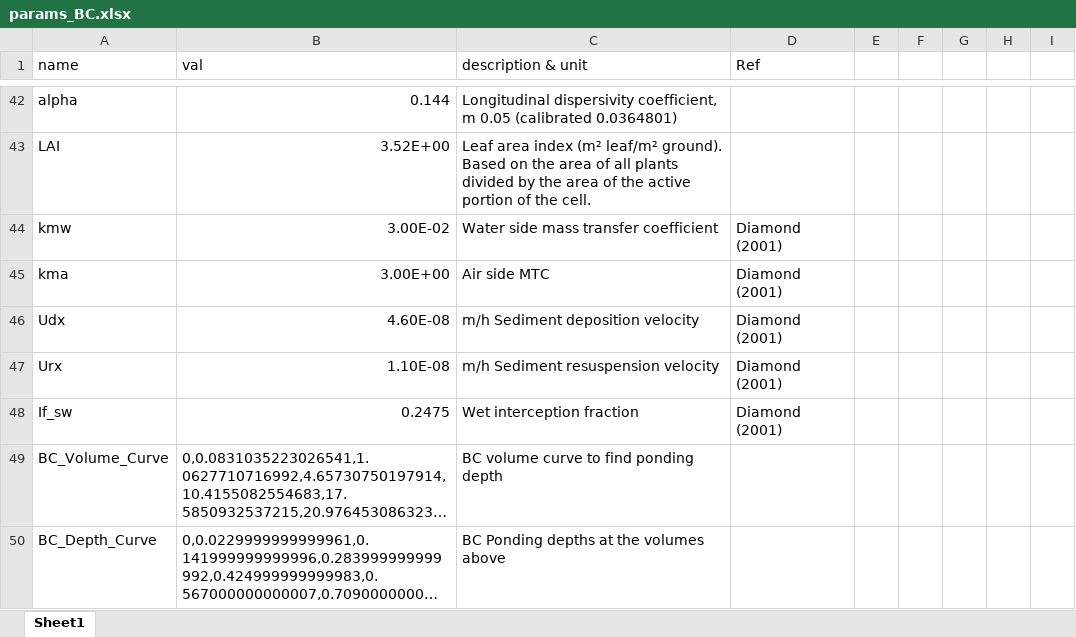
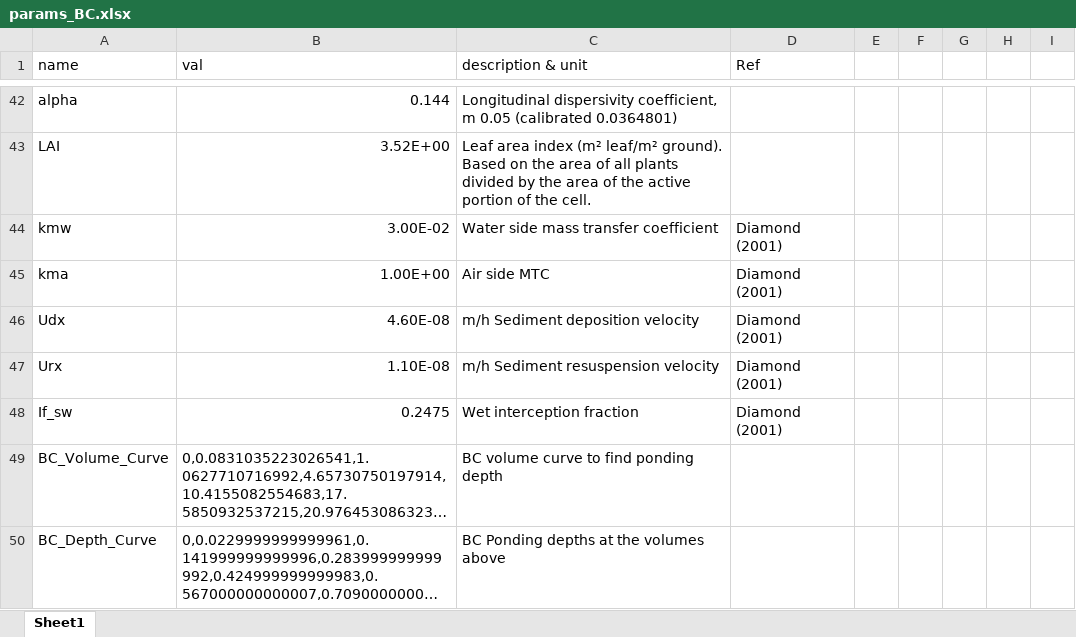
Before and after one commit to tfmrodge/SubsurfaceSinks, an Excel workbook: inputfiles/params_BC.xlsx, sheet Sheet1, drawn as a sheet; only a part is shown, gaps mark what is left out; long unchanged cells end in …; values as stored, in another font and other column widths than the file's, no borders; the diff names each change by its address in the sheet, - before the commit and + after, or states it on an @@ line.

```diff
--- a/inputfiles/params_BC.xlsx (sheet Sheet1)
+++ b/inputfiles/params_BC.xlsx (sheet Sheet1)
-B45 (val): 3.00E+00
+B45 (val): 1.00E+00
```
Also changed, not shown: 10 other files.
